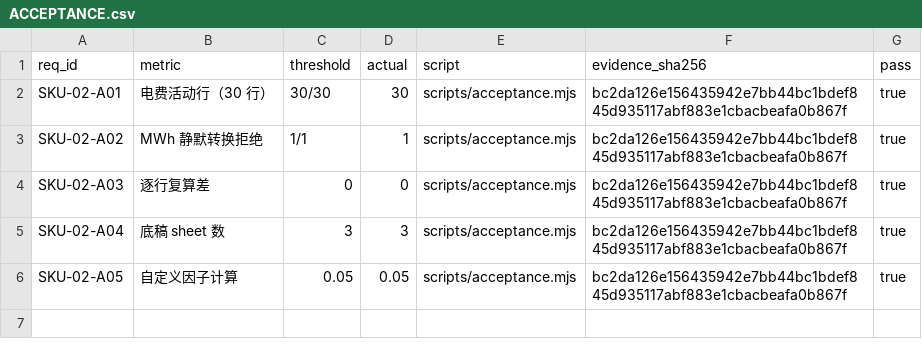
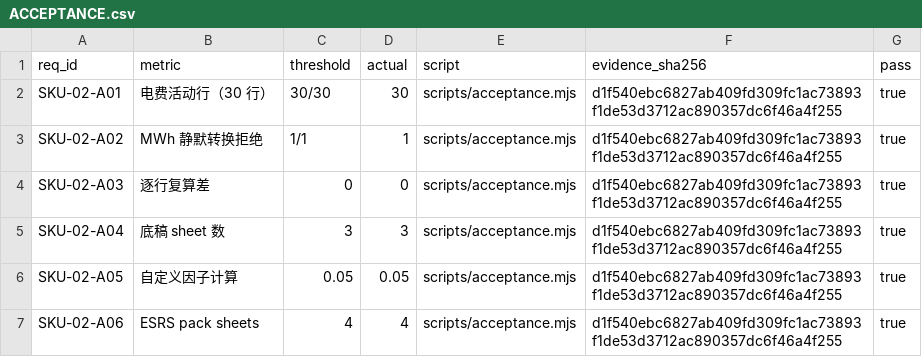
Before and after one commit to PerryLink/dsh-ghg, a CSV file: ACCEPTANCE.csv, drawn as a sheet.

Commit message:
feat(sku-02): add partial ESRS pack
Signed-off-by: PerryLink <novelnexusai@outlook.com>

```diff
--- a/ACCEPTANCE.csv
+++ b/ACCEPTANCE.csv
@@ -1,6 +1,7 @@
 req_id,metric,threshold,actual,script,evidence_sha256,pass
-SKU-02-A01,电费活动行（30 行）,30/30,30,scripts/acceptance.mjs,bc2da126e156435942e7bb44bc1bdef845d935117abf883e1cbacbeafa0b867f,true
-SKU-02-A02,MWh 静默转换拒绝,1/1,1,scripts/acceptance.mjs,bc2da126e156435942e7bb44bc1bdef845d935117abf883e1cbacbeafa0b867f,true
-SKU-02-A03,逐行复算差,0,0,scripts/acceptance.mjs,bc2da126e156435942e7bb44bc1bdef845d935117abf883e1cbacbeafa0b867f,true
-SKU-02-A04,底稿 sheet 数,3,3,scripts/acceptance.mjs,bc2da126e156435942e7bb44bc1bdef845d935117abf883e1cbacbeafa0b867f,true
-SKU-02-A05,自定义因子计算,0.05,0.05,scripts/acceptance.mjs,bc2da126e156435942e7bb44bc1bdef845d935117abf883e1cbacbeafa0b867f,true
+SKU-02-A01,电费活动行（30 行）,30/30,30,scripts/acceptance.mjs,d1f540ebc6827ab409fd309fc1ac73893f1de53d3712ac890357dc6f46a4f255,true
+SKU-02-A02,MWh 静默转换拒绝,1/1,1,scripts/acceptance.mjs,d1f540ebc6827ab409fd309fc1ac73893f1de53d3712ac890357dc6f46a4f255,true
+SKU-02-A03,逐行复算差,0,0,scripts/acceptance.mjs,d1f540ebc6827ab409fd309fc1ac73893f1de53d3712ac890357dc6f46a4f255,true
+SKU-02-A04,底稿 sheet 数,3,3,scripts/acceptance.mjs,d1f540ebc6827ab409fd309fc1ac73893f1de53d3712ac890357dc6f46a4f255,true
+SKU-02-A05,自定义因子计算,0.05,0.05,scripts/acceptance.mjs,d1f540ebc6827ab409fd309fc1ac73893f1de53d3712ac890357dc6f46a4f255,true
+SKU-02-A06,ESRS pack sheets,4,4,scripts/acceptance.mjs,d1f540ebc6827ab409fd309fc1ac73893f1de53d3712ac890357dc6f46a4f255,true
```
Also changed, not shown: 9 other files.
